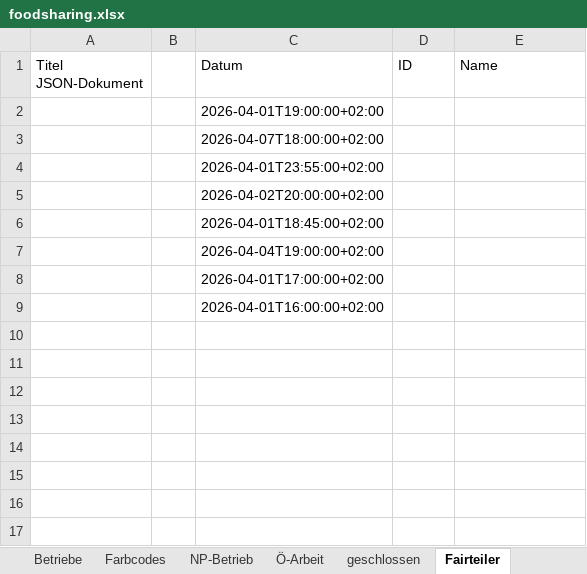
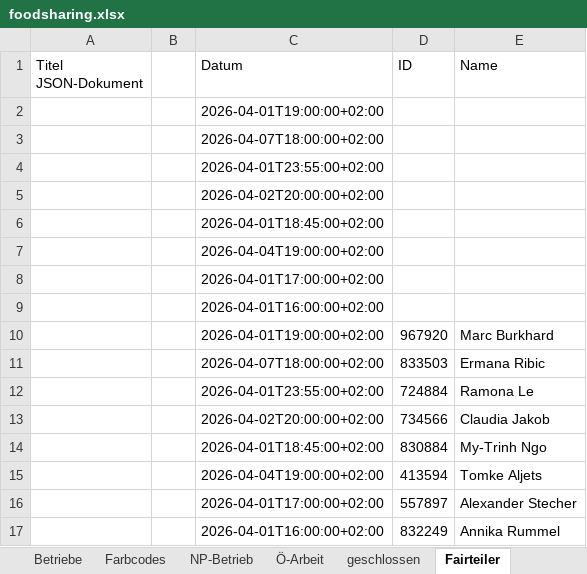
Before and after one commit to illo47/Projekt1, an Excel workbook: excel/foodsharing.xlsx, sheet Fairteiler, drawn as a sheet; values as stored, in another font and other column widths than the file's, no borders; the diff names each change by its address in the sheet, - before the commit and + after, or states it on an @@ line.

```diff
--- a/excel/foodsharing.xlsx (sheet Fairteiler)
+++ b/excel/foodsharing.xlsx (sheet Fairteiler)
+row 10:  |  | 2026-04-01T19:00:00+02:00 | 967920 | Marc Burkhard
+row 11:  |  | 2026-04-07T18:00:00+02:00 | 833503 | Ermana Ribic
+row 12:  |  | 2026-04-01T23:55:00+02:00 | 724884 | Ramona Le
+row 13:  |  | 2026-04-02T20:00:00+02:00 | 734566 | Claudia Jakob
+row 14:  |  | 2026-04-01T18:45:00+02:00 | 830884 | My-Trinh Ngo
+row 15:  |  | 2026-04-04T19:00:00+02:00 | 413594 | Tomke Aljets
+row 16:  |  | 2026-04-01T17:00:00+02:00 | 557897 | Alexander Stecher
+row 17:  |  | 2026-04-01T16:00:00+02:00 | 832249 | Annika Rummel
```
Also changed, not shown: sheet NP-Betrieb, sheet Anlieferung, sheet Ö-Arbeit.
